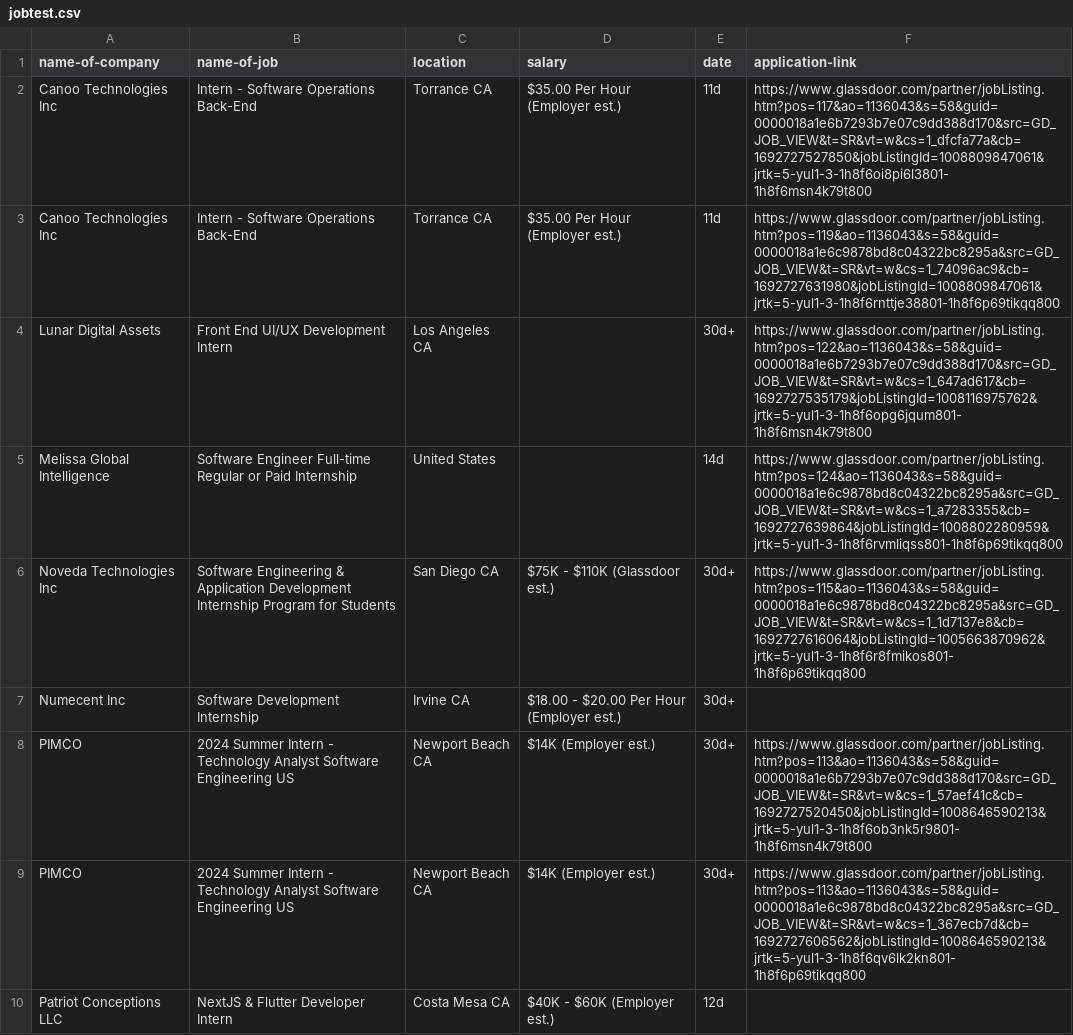
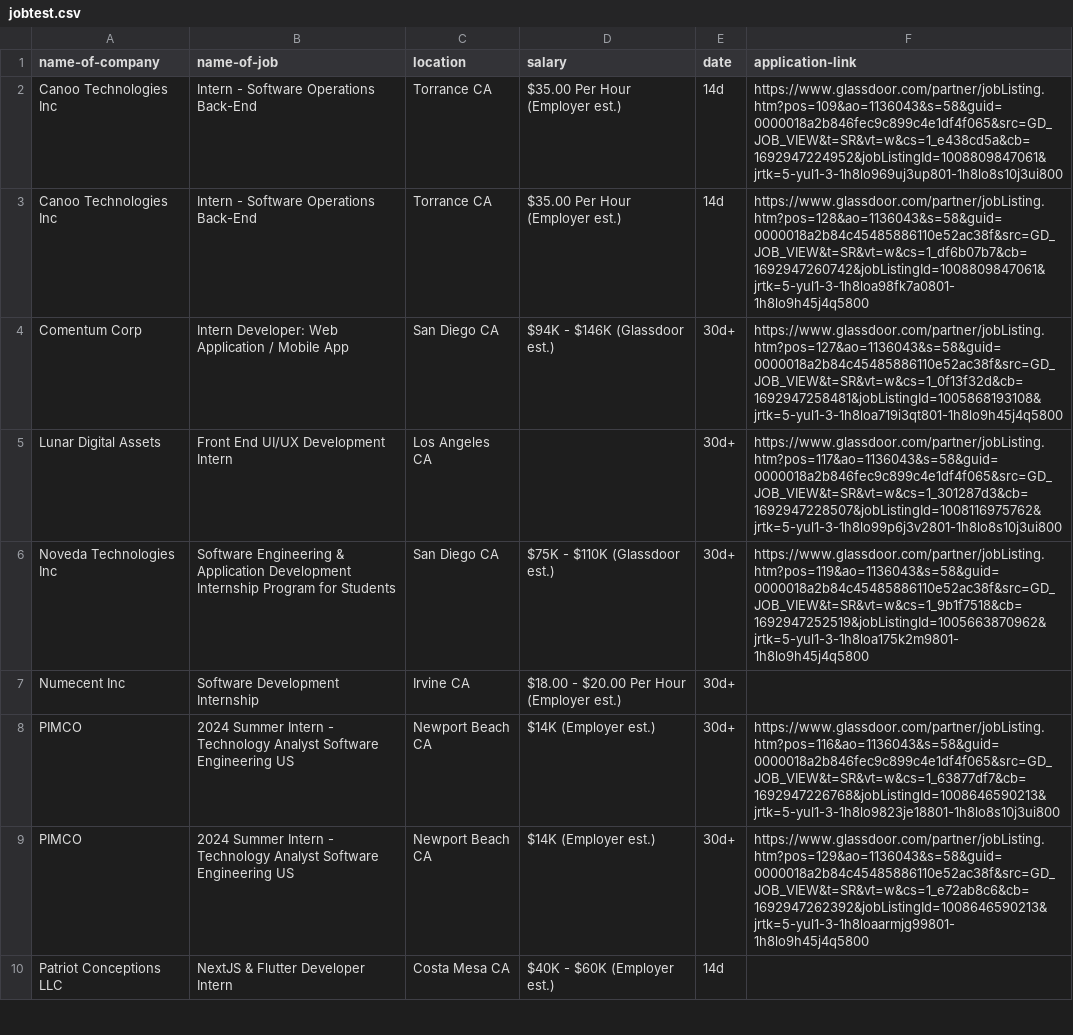
Before and after one commit to SushiApril/Techtern-insight, a CSV file: web/jobtest.csv, drawn as a sheet; only a part is shown; the diff covers the shown part only.

Commit message:
Can scrape application links more quickly with webdriver

```diff
--- a/web/jobtest.csv
+++ b/web/jobtest.csv
@@ -1,10 +1,10 @@
 name-of-company,name-of-job,location,salary,date,application-link
-Canoo Technologies Inc ,Intern - Software Operations Back-End,Torrance CA,$35.00 Per Hour (Employer est.),11d,https://www.glassdoor.com/partner/jobListing.htm?pos=117&ao=1136043&s=58&guid=0000018a1e6b7293b7e07c9dd388d170&src=GD_JOB_VIEW&t=SR&vt=w&cs=1_dfcfa77a&cb=1692727527850&jobListingId=1008809847061&jrtk=5-yul1-3-1h8f6oi8pi6l3801-1h8f6msn4k79t800
-Canoo Technologies Inc ,Intern - Software Operations Back-End,Torrance CA,$35.00 Per Hour (Employer est.),11d,https://www.glassdoor.com/partner/jobListing.htm?pos=119&ao=1136043&s=58&guid=0000018a1e6c9878bd8c04322bc8295a&src=GD_JOB_VIEW&t=SR&vt=w&cs=1_74096ac9&cb=1692727631980&jobListingId=1008809847061&jrtk=5-yul1-3-1h8f6rnttje38801-1h8f6p69tikqq800
-Lunar Digital Assets,Front End UI/UX Development Intern,Los Angeles CA,,30d+,https://www.glassdoor.com/partner/jobListing.htm?pos=122&ao=1136043&s=58&guid=0000018a1e6b7293b7e07c9dd388d170&src=GD_JOB_VIEW&t=SR&vt=w&cs=1_647ad617&cb=1692727535179&jobListingId=1008116975762&jrtk=5-yul1-3-1h8f6opg6jqum801-1h8f6msn4k79t800
-Melissa Global Intelligence ,Software Engineer Full-time Regular or Paid Internship,United States,,14d,https://www.glassdoor.com/partner/jobListing.htm?pos=124&ao=1136043&s=58&guid=0000018a1e6c9878bd8c04322bc8295a&src=GD_JOB_VIEW&t=SR&vt=w&cs=1_a7283355&cb=1692727639864&jobListingId=1008802280959&jrtk=5-yul1-3-1h8f6rvmliqss801-1h8f6p69tikqq800
-Noveda Technologies Inc ,Software Engineering & Application Development Internship Program for Students,San Diego CA,$75K - $110K (Glassdoor est.),30d+,https://www.glassdoor.com/partner/jobListing.htm?pos=115&ao=1136043&s=58&guid=0000018a1e6c9878bd8c04322bc8295a&src=GD_JOB_VIEW&t=SR&vt=w&cs=1_1d7137e8&cb=1692727616064&jobListingId=1005663870962&jrtk=5-yul1-3-1h8f6r8fmikos801-1h8f6p69tikqq800
+Canoo Technologies Inc ,Intern - Software Operations Back-End,Torrance CA,$35.00 Per Hour (Employer est.),14d,https://www.glassdoor.com/partner/jobListing.htm?pos=109&ao=1136043&s=58&guid=0000018a2b846fec9c899c4e1df4f065&src=GD_JOB_VIEW&t=SR&vt=w&cs=1_e438cd5a&cb=1692947224952&jobListingId=1008809847061&jrtk=5-yul1-3-1h8lo969uj3up801-1h8lo8s10j3ui800
+Canoo Technologies Inc ,Intern - Software Operations Back-End,Torrance CA,$35.00 Per Hour (Employer est.),14d,https://www.glassdoor.com/partner/jobListing.htm?pos=128&ao=1136043&s=58&guid=0000018a2b84c45485886110e52ac38f&src=GD_JOB_VIEW&t=SR&vt=w&cs=1_df6b07b7&cb=1692947260742&jobListingId=1008809847061&jrtk=5-yul1-3-1h8loa98fk7a0801-1h8lo9h45j4q5800
+Comentum Corp,Intern Developer: Web Application / Mobile App,San Diego CA,$94K - $146K (Glassdoor est.),30d+,https://www.glassdoor.com/partner/jobListing.htm?pos=127&ao=1136043&s=58&guid=0000018a2b84c45485886110e52ac38f&src=GD_JOB_VIEW&t=SR&vt=w&cs=1_0f13f32d&cb=1692947258481&jobListingId=1005868193108&jrtk=5-yul1-3-1h8loa719i3qt801-1h8lo9h45j4q5800
+Lunar Digital Assets,Front End UI/UX Development Intern,Los Angeles CA,,30d+,https://www.glassdoor.com/partner/jobListing.htm?pos=117&ao=1136043&s=58&guid=0000018a2b846fec9c899c4e1df4f065&src=GD_JOB_VIEW&t=SR&vt=w&cs=1_301287d3&cb=1692947228507&jobListingId=1008116975762&jrtk=5-yul1-3-1h8lo99p6j3v2801-1h8lo8s10j3ui800
+Noveda Technologies Inc ,Software Engineering & Application Development Internship Program for Students,San Diego CA,$75K - $110K (Glassdoor est.),30d+,https://www.glassdoor.com/partner/jobListing.htm?pos=119&ao=1136043&s=58&guid=0000018a2b84c45485886110e52ac38f&src=GD_JOB_VIEW&t=SR&vt=w&cs=1_9b1f7518&cb=1692947252519&jobListingId=1005663870962&jrtk=5-yul1-3-1h8loa175k2m9801-1h8lo9h45j4q5800
 Numecent Inc ,Software Development Internship,Irvine CA,$18.00 - $20.00 Per Hour (Employer est.),30d+,
-PIMCO ,2024 Summer Intern - Technology Analyst Software Engineering US,Newport Beach CA,$14K (Employer est.),30d+,https://www.glassdoor.com/partner/jobListing.htm?pos=113&ao=1136043&s=58&guid=0000018a1e6b7293b7e07c9dd388d170&src=GD_JOB_VIEW&t=SR&vt=w&cs=1_57aef41c&cb=1692727520450&jobListingId=1008646590213&jrtk=5-yul1-3-1h8f6ob3nk5r9801-1h8f6msn4k79t800
-PIMCO ,2024 Summer Intern - Technology Analyst Software Engineering US,Newport Beach CA,$14K (Employer est.),30d+,https://www.glassdoor.com/partner/jobListing.htm?pos=113&ao=1136043&s=58&guid=0000018a1e6c9878bd8c04322bc8295a&src=GD_JOB_VIEW&t=SR&vt=w&cs=1_367ecb7d&cb=1692727606562&jobListingId=1008646590213&jrtk=5-yul1-3-1h8f6qv6lk2kn801-1h8f6p69tikqq800
-Patriot Conceptions LLC,NextJS & Flutter Developer Intern,Costa Mesa CA,$40K - $60K (Employer est.),12d,
+PIMCO ,2024 Summer Intern - Technology Analyst Software Engineering US,Newport Beach CA,$14K (Employer est.),30d+,https://www.glassdoor.com/partner/jobListing.htm?pos=116&ao=1136043&s=58&guid=0000018a2b846fec9c899c4e1df4f065&src=GD_JOB_VIEW&t=SR&vt=w&cs=1_63877df7&cb=1692947226768&jobListingId=1008646590213&jrtk=5-yul1-3-1h8lo9823je18801-1h8lo8s10j3ui800
+PIMCO ,2024 Summer Intern - Technology Analyst Software Engineering US,Newport Beach CA,$14K (Employer est.),30d+,https://www.glassdoor.com/partner/jobListing.htm?pos=129&ao=1136043&s=58&guid=0000018a2b84c45485886110e52ac38f&src=GD_JOB_VIEW&t=SR&vt=w&cs=1_e72ab8c6&cb=1692947262392&jobListingId=1008646590213&jrtk=5-yul1-3-1h8loaarmjg99801-1h8lo9h45j4q5800
+Patriot Conceptions LLC,NextJS & Flutter Developer Intern,Costa Mesa CA,$40K - $60K (Employer est.),14d,
```
Also changed, not shown: 3 added rows and 8 edited cells elsewhere in this file, 1 other file.
